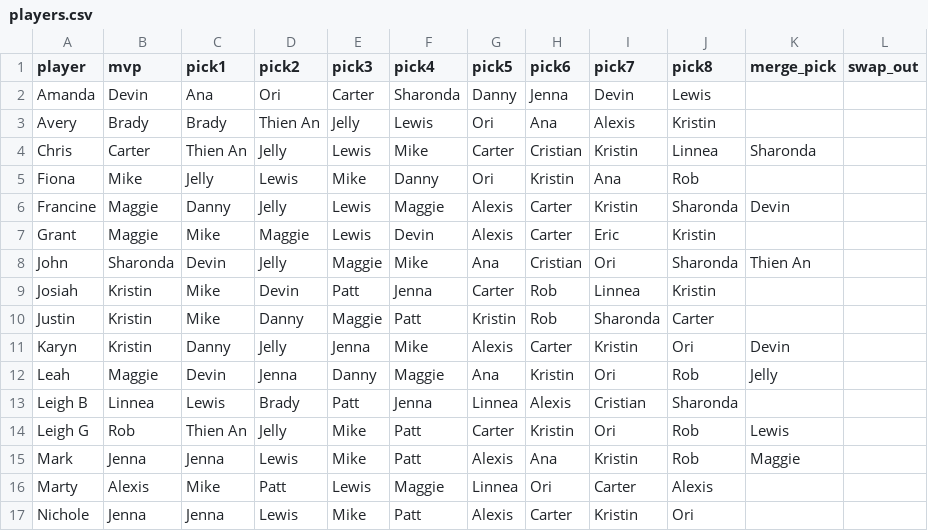
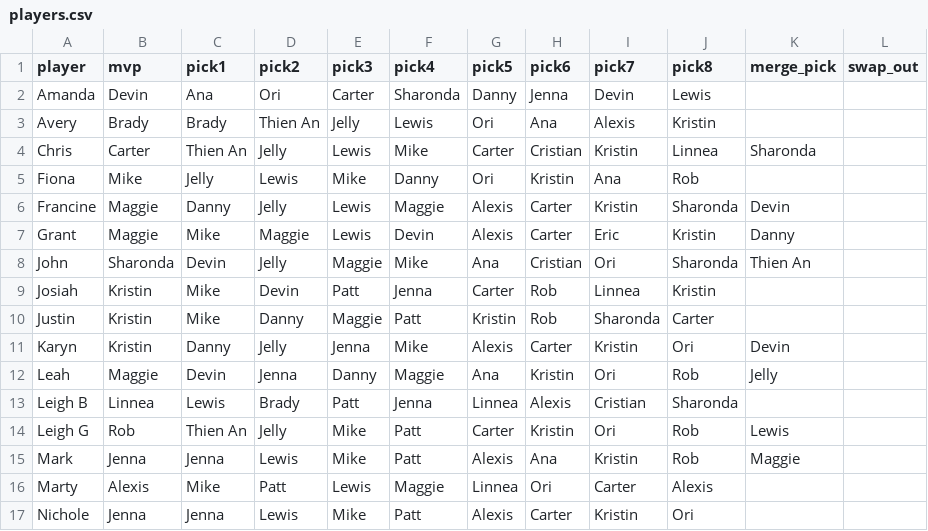
Before and after one commit to leighjbgmailcom/survivor-pool, a CSV file: seasons/51/players.csv, drawn as a sheet.

Commit message:
Update Grant

```diff
--- a/seasons/51/players.csv
+++ b/seasons/51/players.csv
@@ -6,3 +6,3 @@ Fiona,Mike,Jelly,Lewis,Mike,Danny,Ori,Kristin,Ana,Rob,,
 Francine,Maggie,Danny,Jelly,Lewis,Maggie,Alexis,Carter,Kristin,Sharonda,Devin,
-Grant,Maggie,Mike,Maggie,Lewis,Devin,Alexis,Carter,Eric,Kristin,,
+Grant,Maggie,Mike,Maggie,Lewis,Devin,Alexis,Carter,Eric,Kristin,Danny,
 John,Sharonda,Devin,Jelly,Maggie,Mike,Ana,Cristian,Ori,Sharonda,Thien An,
```
